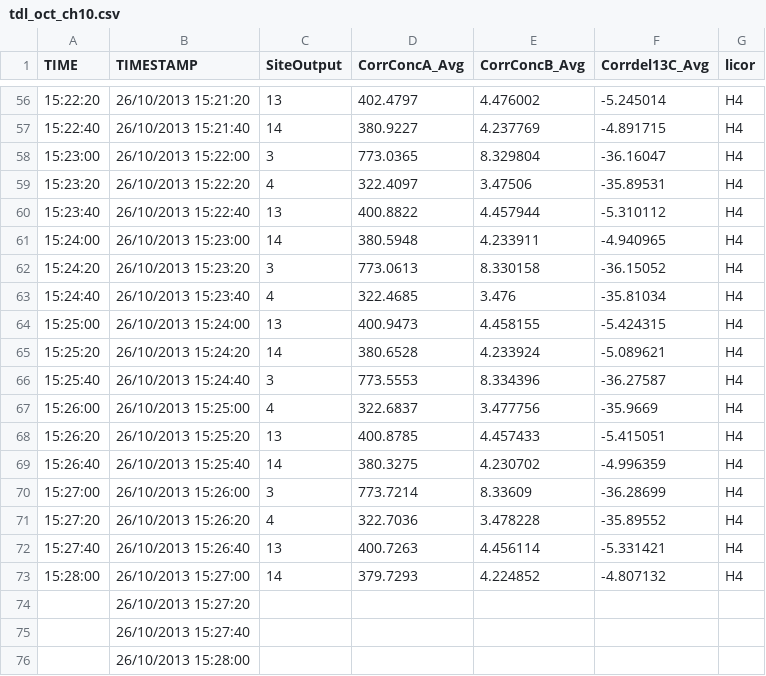
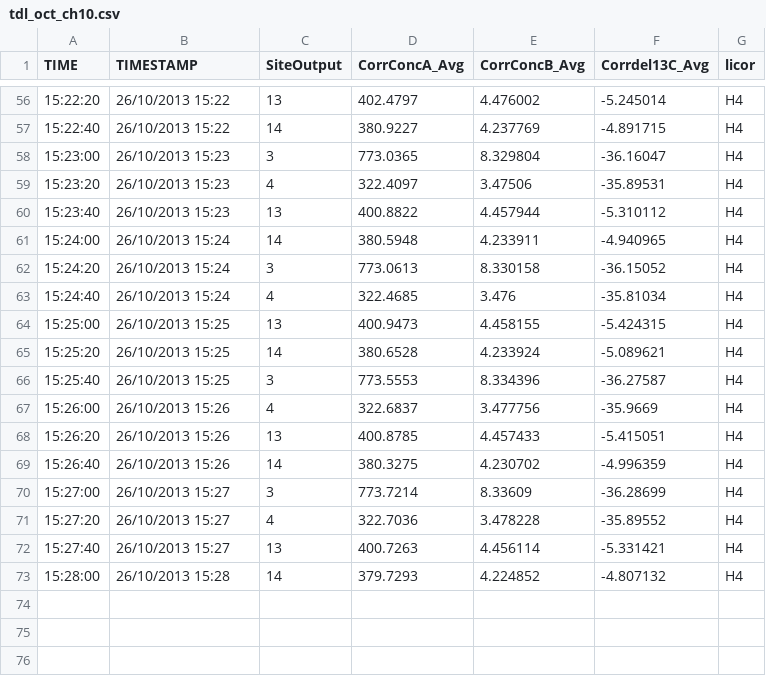
Before and after one commit to CourtneyCampany/WTC3_tree, a CSV file: tdl_files/october/tdl_oct_ch10.csv, drawn as a sheet; only a part is shown, gaps mark what is left out; the diff covers the shown part only.

```diff
--- a/tdl_files/october/tdl_oct_ch10.csv
+++ b/tdl_files/october/tdl_oct_ch10.csv
@@ -56,21 +56,18 @@ TIME,TIMESTAMP,SiteOutput,CorrConcA_Avg,CorrConcB_Avg,Corrdel13C_Avg,licor
-15:22:20,26/10/2013 15:21:20,13,402.4797,4.476002,-5.245014,H4
-15:22:40,26/10/2013 15:21:40,14,380.9227,4.237769,-4.891715,H4
-15:23:00,26/10/2013 15:22:00,3,773.0365,8.329804,-36.16047,H4
-15:23:20,26/10/2013 15:22:20,4,322.4097,3.47506,-35.89531,H4
-15:23:40,26/10/2013 15:22:40,13,400.8822,4.457944,-5.310112,H4
-15:24:00,26/10/2013 15:23:00,14,380.5948,4.233911,-4.940965,H4
-15:24:20,26/10/2013 15:23:20,3,773.0613,8.330158,-36.15052,H4
-15:24:40,26/10/2013 15:23:40,4,322.4685,3.476,-35.81034,H4
-15:25:00,26/10/2013 15:24:00,13,400.9473,4.458155,-5.424315,H4
-15:25:20,26/10/2013 15:24:20,14,380.6528,4.233924,-5.089621,H4
-15:25:40,26/10/2013 15:24:40,3,773.5553,8.334396,-36.27587,H4
-15:26:00,26/10/2013 15:25:00,4,322.6837,3.477756,-35.9669,H4
-15:26:20,26/10/2013 15:25:20,13,400.8785,4.457433,-5.415051,H4
-15:26:40,26/10/2013 15:25:40,14,380.3275,4.230702,-4.996359,H4
-15:27:00,26/10/2013 15:26:00,3,773.7214,8.33609,-36.28699,H4
-15:27:20,26/10/2013 15:26:20,4,322.7036,3.478228,-35.89552,H4
-15:27:40,26/10/2013 15:26:40,13,400.7263,4.456114,-5.331421,H4
-15:28:00,26/10/2013 15:27:00,14,379.7293,4.224852,-4.807132,H4
-,26/10/2013 15:27:20,,,,,
-,26/10/2013 15:27:40,,,,,
-,26/10/2013 15:28:00,,,,,
+15:22:20,26/10/2013 15:22,13,402.4797,4.476002,-5.245014,H4
+15:22:40,26/10/2013 15:22,14,380.9227,4.237769,-4.891715,H4
+15:23:00,26/10/2013 15:23,3,773.0365,8.329804,-36.16047,H4
+15:23:20,26/10/2013 15:23,4,322.4097,3.47506,-35.89531,H4
+15:23:40,26/10/2013 15:23,13,400.8822,4.457944,-5.310112,H4
+15:24:00,26/10/2013 15:24,14,380.5948,4.233911,-4.940965,H4
+15:24:20,26/10/2013 15:24,3,773.0613,8.330158,-36.15052,H4
+15:24:40,26/10/2013 15:24,4,322.4685,3.476,-35.81034,H4
+15:25:00,26/10/2013 15:25,13,400.9473,4.458155,-5.424315,H4
+15:25:20,26/10/2013 15:25,14,380.6528,4.233924,-5.089621,H4
+15:25:40,26/10/2013 15:25,3,773.5553,8.334396,-36.27587,H4
+15:26:00,26/10/2013 15:26,4,322.6837,3.477756,-35.9669,H4
+15:26:20,26/10/2013 15:26,13,400.8785,4.457433,-5.415051,H4
+15:26:40,26/10/2013 15:26,14,380.3275,4.230702,-4.996359,H4
+15:27:00,26/10/2013 15:27,3,773.7214,8.33609,-36.28699,H4
+15:27:20,26/10/2013 15:27,4,322.7036,3.478228,-35.89552,H4
+15:27:40,26/10/2013 15:27,13,400.7263,4.456114,-5.331421,H4
+15:28:00,26/10/2013 15:28,14,379.7293,4.224852,-4.807132,H4
```
Also changed, not shown: 54 edited cells elsewhere in this file, calculated_data/tdl_aci.csv, tdl_files/february/tdl_feb_ch1.csv, 11 other files.
